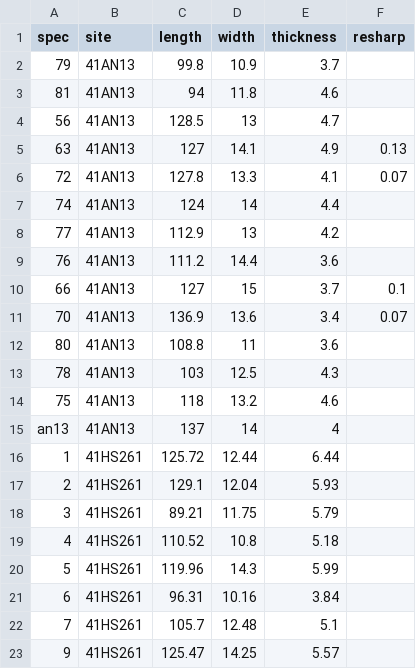
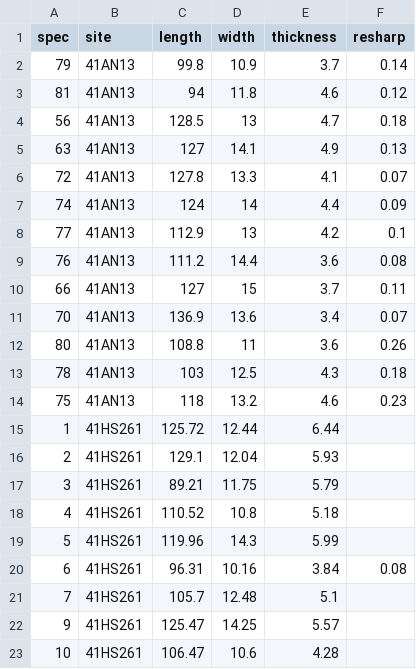
Before and after one commit to seldenlab/jowell.1, a CSV file: supp/linear.csv, drawn as a sheet; only a part is shown; the shorter side is filled out with more unchanged rows.

```diff
--- a/supp/linear.csv
+++ b/supp/linear.csv
@@ -1,16 +1,15 @@
 spec,site,length,width,thickness,resharp
-79,41AN13,99.8,10.9,3.7,
-81,41AN13,94,11.8,4.6,
-56,41AN13,128.5,13,4.7,
+79,41AN13,99.8,10.9,3.7,0.14
+81,41AN13,94,11.8,4.6,0.12
+56,41AN13,128.5,13,4.7,0.18
 63,41AN13,127,14.1,4.9,0.13
 72,41AN13,127.8,13.3,4.1,0.07
-74,41AN13,124,14,4.4,
-77,41AN13,112.9,13,4.2,
-76,41AN13,111.2,14.4,3.6,
-66,41AN13,127,15,3.7,0.1
+74,41AN13,124,14,4.4,0.09
+77,41AN13,112.9,13,4.2,0.1
+76,41AN13,111.2,14.4,3.6,0.08
+66,41AN13,127,15,3.7,0.11
 70,41AN13,136.9,13.6,3.4,0.07
-80,41AN13,108.8,11,3.6,
-78,41AN13,103,12.5,4.3,
-75,41AN13,118,13.2,4.6,
-an13,41AN13,137,14,4,
+80,41AN13,108.8,11,3.6,0.26
+78,41AN13,103,12.5,4.3,0.18
+75,41AN13,118,13.2,4.6,0.23
 1,41HS261,125.72,12.44,6.44,
@@ -20,3 +19,3 @@ an13,41AN13,137,14,4,
 5,41HS261,119.96,14.3,5.99,
-6,41HS261,96.31,10.16,3.84,
+6,41HS261,96.31,10.16,3.84,0.08
 7,41HS261,105.7,12.48,5.1,
```
Also changed, not shown: 31 other files.
